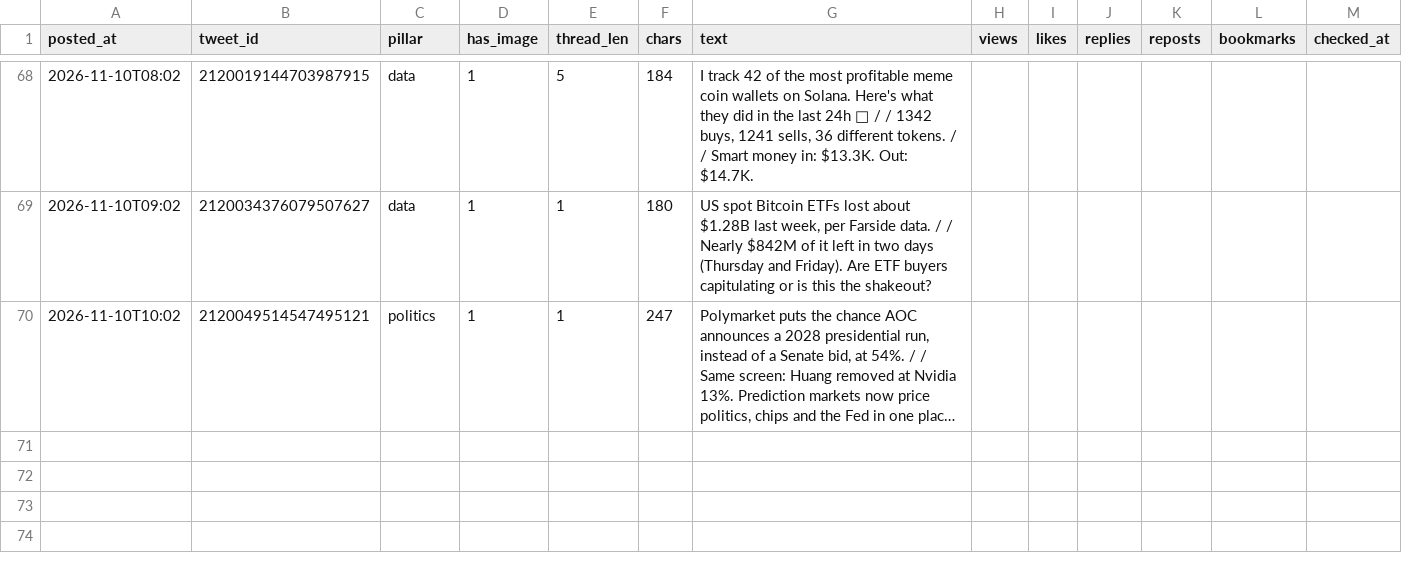
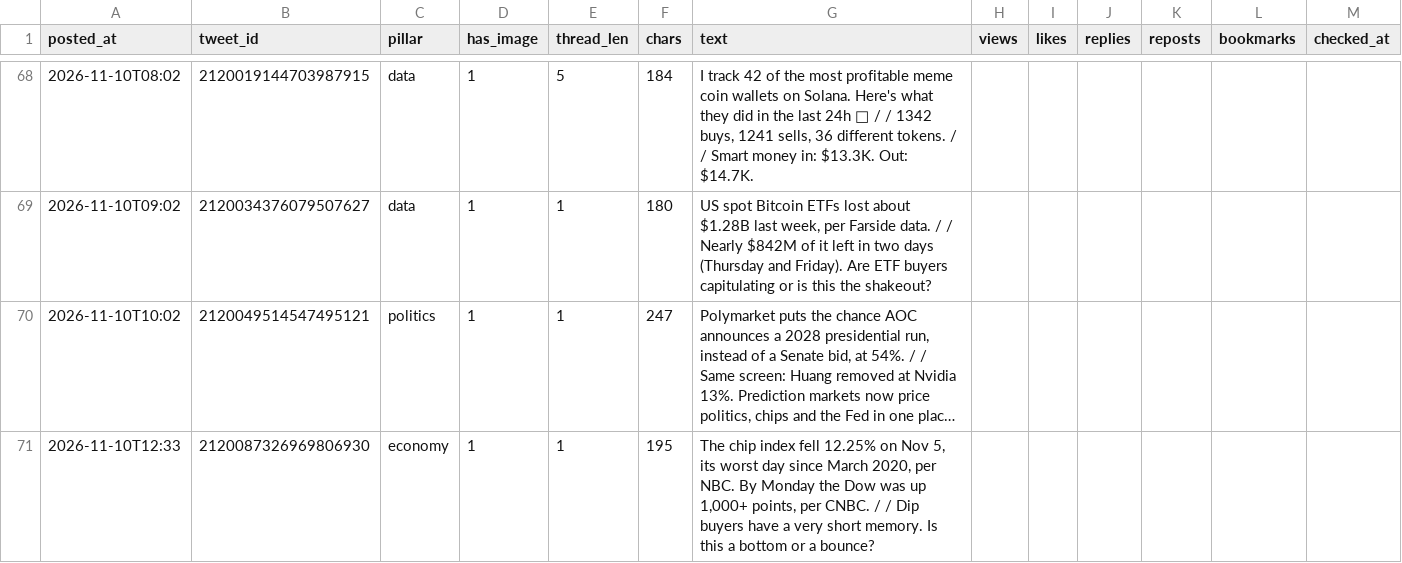
Before and after one commit to issambkkal/x-meme-desk, a CSV file: analytics/posts.csv, drawn as a sheet; only a part is shown, gaps mark what is left out; long unchanged cells end in …; the diff names each change by its address in the sheet, - before the commit and + after, or states it on an @@ line.

```diff
--- a/analytics/posts.csv
+++ b/analytics/posts.csv
+row 71: 2026-11-10T12:33 | 2120087326969806930 | economy | 1 | 1 | 195 | The chip index fell 12.25% on Nov 5, its worst day since March 2020, per NBC. By Monday the Dow was up 1,000+ points, per CNBC. / / Dip buyers have a very short memory. Is this a bottom or a bounce?
```
Also changed, not shown: 3 other files.
